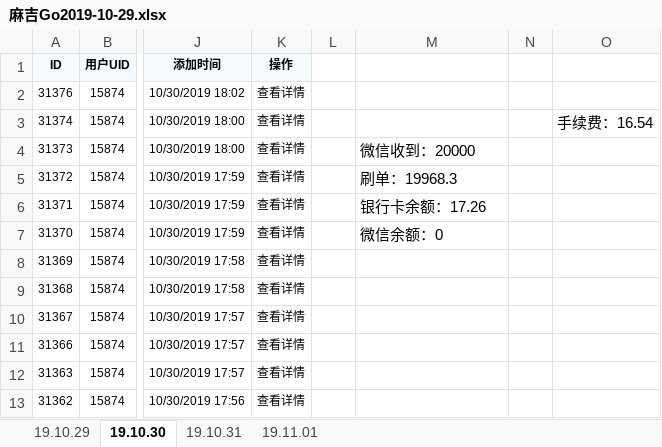
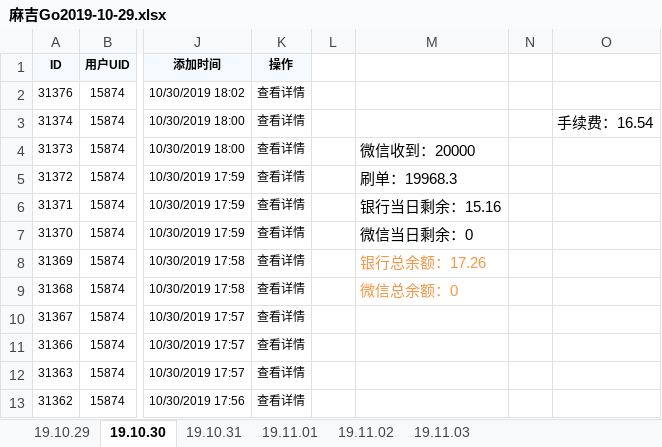
Before and after one commit to wangpy-github/Electronic, an Excel workbook: s_d/麻吉Go2019-10-29.xlsx, sheet 19.10.30, drawn as a sheet; only a part is shown, gaps mark what is left out; values as stored, in another font and other column widths than the file's, no borders; the diff names each change by its address in the sheet, - before the commit and + after, or states it on an @@ line.

```diff
--- a/s_d/麻吉Go2019-10-29.xlsx (sheet 19.10.30)
+++ b/s_d/麻吉Go2019-10-29.xlsx (sheet 19.10.30)
+sheet tab: 19.11.02
+sheet tab: 19.11.03
-M6: 银行卡余额：17.26
+M6: 银行当日剩余：15.16
-M7: 微信余额：0
+M7: 微信当日剩余：0
-M8: (empty)
+M8: 银行总余额：17.26
-M9: (empty)
+M9: 微信总余额：0
```
Also changed, not shown: sheet 19.11.01, sheet 19.10.31, sheet 19.10.29, s_d/feedit2019-10-29.xlsx, 2 other files.
